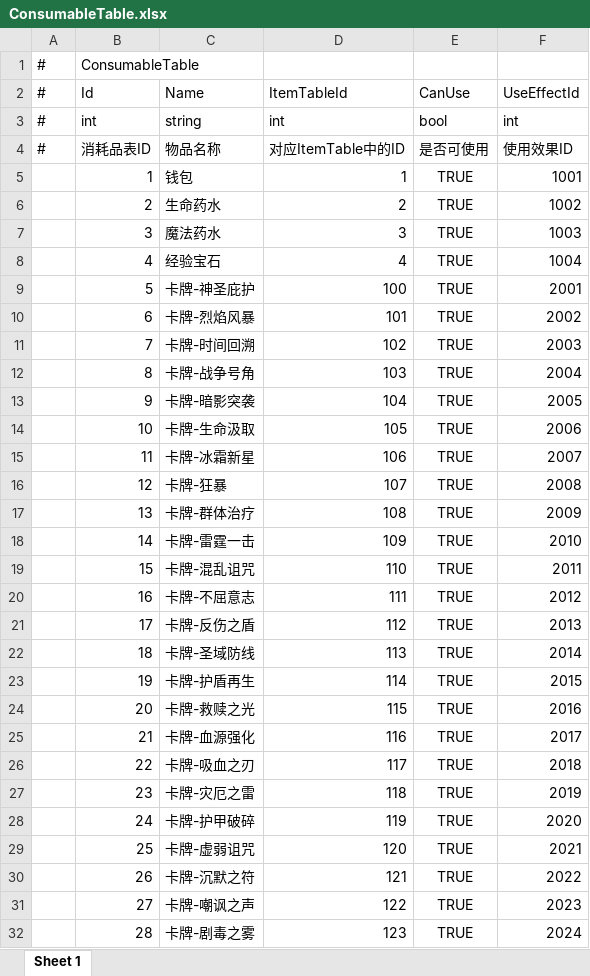
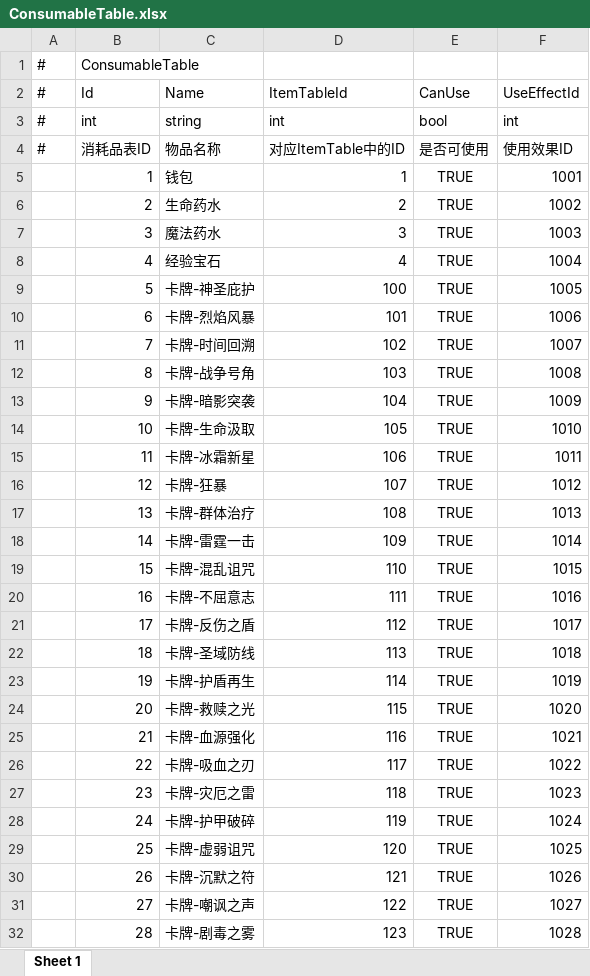
Before and after one commit to TXYzznc/GP, an Excel workbook: AAAGameData/DataTables/ConsumableTable.xlsx, sheet Sheet 1, drawn as a sheet; values as stored, in another font and other column widths than the file's, no borders; the diff names each change by its address in the sheet, - before the commit and + after, or states it on an @@ line.

Commit message:
feat: 配置表全量更新
- BuffTable：Buff数据更新，包含IsHidden字段用于羁绊Buff显示控制
- SpecialEffectTable：特效表扩展，支持羁绊效果映射
- SynergyTable、TreasureTable、EquipmentTable：各系统数据调整
- SummonChessTable、SummonChessSkillTable：棋子与技能数据更新
- ConsumableTable、ItemTable、UITable：其他基础表更新
- 自动生成对应的 .txt 和 .cs 文件

```diff
--- a/AAAGameData/DataTables/ConsumableTable.xlsx (sheet Sheet 1)
+++ b/AAAGameData/DataTables/ConsumableTable.xlsx (sheet Sheet 1)
-F9 (UseEffectId): 2001
+F9 (UseEffectId): 1005
-F10 (UseEffectId): 2002
+F10 (UseEffectId): 1006
-F11 (UseEffectId): 2003
+F11 (UseEffectId): 1007
-F12 (UseEffectId): 2004
+F12 (UseEffectId): 1008
-F13 (UseEffectId): 2005
+F13 (UseEffectId): 1009
-F14 (UseEffectId): 2006
+F14 (UseEffectId): 1010
-F15 (UseEffectId): 2007
+F15 (UseEffectId): 1011
-F16 (UseEffectId): 2008
+F16 (UseEffectId): 1012
-F17 (UseEffectId): 2009
+F17 (UseEffectId): 1013
-F18 (UseEffectId): 2010
+F18 (UseEffectId): 1014
-F19 (UseEffectId): 2011
+F19 (UseEffectId): 1015
-F20 (UseEffectId): 2012
+F20 (UseEffectId): 1016
-F21 (UseEffectId): 2013
+F21 (UseEffectId): 1017
-F22 (UseEffectId): 2014
+F22 (UseEffectId): 1018
-F23 (UseEffectId): 2015
+F23 (UseEffectId): 1019
-F24 (UseEffectId): 2016
+F24 (UseEffectId): 1020
-F25 (UseEffectId): 2017
+F25 (UseEffectId): 1021
-F26 (UseEffectId): 2018
+F26 (UseEffectId): 1022
-F27 (UseEffectId): 2019
+F27 (UseEffectId): 1023
-F28 (UseEffectId): 2020
+F28 (UseEffectId): 1024
-F29 (UseEffectId): 2021
+F29 (UseEffectId): 1025
-F30 (UseEffectId): 2022
+F30 (UseEffectId): 1026
-F31 (UseEffectId): 2023
+F31 (UseEffectId): 1027
-F32 (UseEffectId): 2024
+F32 (UseEffectId): 1028
```
Also changed, not shown: AAAGameData/DataTables/BuffTable.xlsx, AAAGameData/DataTables/EquipmentTable.xlsx, 16 other files.
